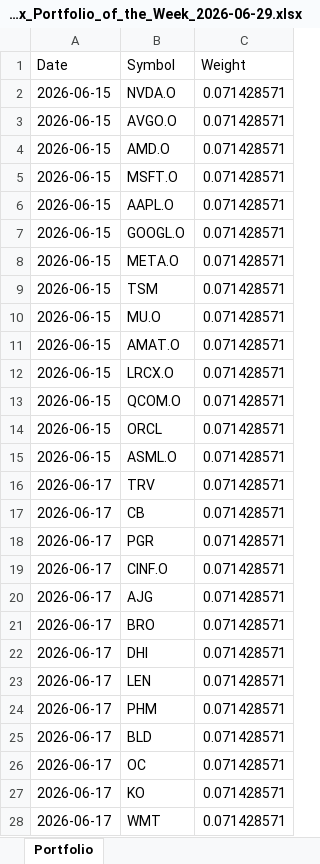
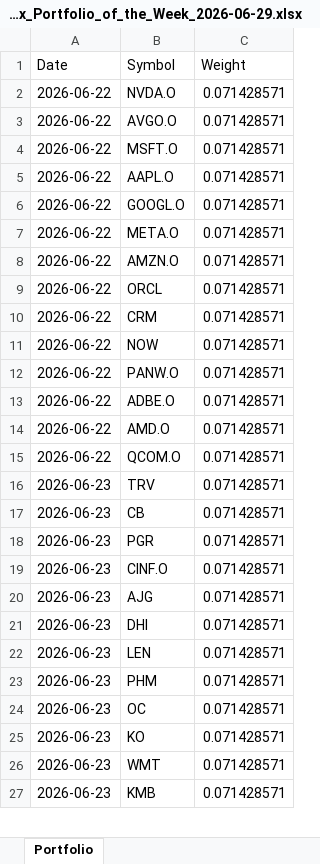
Before and after one commit to emmajoulin1009-hash/newsletter-assets, an Excel workbook: Parallax_Portfolio_of_the_Week_2026-06-29.xlsx, sheet Portfolio, drawn as a sheet; only a part is shown; values as stored, in another font and other column widths than the file's, no borders; removed rows and columns are numbered as before the commit, all else as after; the diff covers the shown part only; the diff names each change by its address in the sheet, - before the commit and + after, or states it on an @@ line.

```diff
--- a/Parallax_Portfolio_of_the_Week_2026-06-29.xlsx (sheet Portfolio)
+++ b/Parallax_Portfolio_of_the_Week_2026-06-29.xlsx (sheet Portfolio)
-A2:A3 (Date): 2026-06-15
+A2:A3 (Date): 2026-06-22
-row 4: 2026-06-15 | AMD.O | 0.071428571
-A4:A7 (Date): 2026-06-15
+A4:A7 (Date): 2026-06-22
-row 9: 2026-06-15 | TSM | 0.071428571
-row 10: 2026-06-15 | MU.O | 0.071428571
-A8:A9 (Date): 2026-06-15
+A8:A9 (Date): 2026-06-22
-B8 (Symbol): AMAT.O
+B8 (Symbol): AMZN.O
-B9 (Symbol): LRCX.O
+B9 (Symbol): ORCL
+row 10: 2026-06-22 | CRM | 0.071428571
+row 11: 2026-06-22 | NOW | 0.071428571
+row 12: 2026-06-22 | PANW.O | 0.071428571
+row 13: 2026-06-22 | ADBE.O | 0.071428571
+row 14: 2026-06-22 | AMD.O | 0.071428571
-A15 (Date): 2026-06-15
+A15 (Date): 2026-06-22
-row 14: 2026-06-15 | ORCL | 0.071428571
-row 15: 2026-06-15 | ASML.O | 0.071428571
-A16:A20 (Date): 2026-06-17
+A16:A20 (Date): 2026-06-23
-row 21: 2026-06-17 | BRO | 0.071428571
-A21:A23 (Date): 2026-06-17
+A21:A23 (Date): 2026-06-23
-row 25: 2026-06-17 | BLD | 0.071428571
-A24:A26 (Date): 2026-06-17
+A24:A26 (Date): 2026-06-23
+row 27: 2026-06-23 | KMB | 0.071428571
```
Also changed, not shown: 1 added row and 1 edited cell elsewhere in this sheet, Parallax_Portfolio_Simple_2026-06-29.xlsx, 5 other files.
